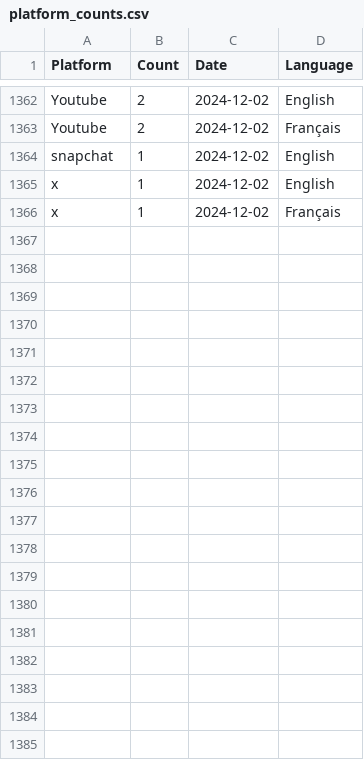
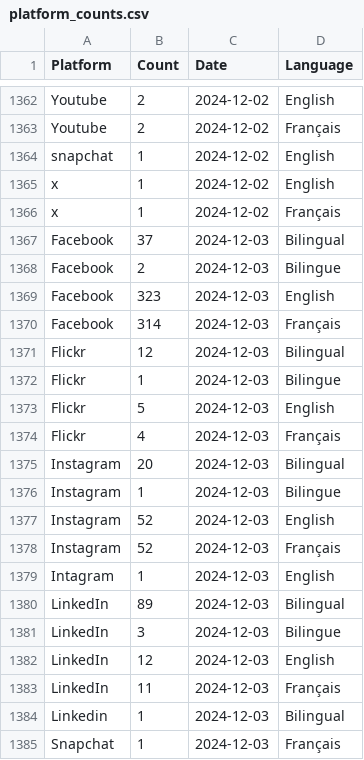
Before and after one commit to PatLittle/GC-Socials, a CSV file: platform_counts.csv, drawn as a sheet; only a part is shown, gaps mark what is left out; the diff covers the shown part only.

```diff
--- a/platform_counts.csv
+++ b/platform_counts.csv
@@ -1366 +1366,20 @@ x,1,2024-12-02,English
 x,1,2024-12-02,Français
+Facebook,37,2024-12-03,Bilingual
+Facebook,2,2024-12-03,Bilingue
+Facebook,323,2024-12-03,English
+Facebook,314,2024-12-03,Français
+Flickr,12,2024-12-03,Bilingual
+Flickr,1,2024-12-03,Bilingue
+Flickr,5,2024-12-03,English
+Flickr,4,2024-12-03,Français
+Instagram,20,2024-12-03,Bilingual
+Instagram,1,2024-12-03,Bilingue
+Instagram,52,2024-12-03,English
+Instagram,52,2024-12-03,Français
+Intagram,1,2024-12-03,English
+LinkedIn,89,2024-12-03,Bilingual
+LinkedIn,3,2024-12-03,Bilingue
+LinkedIn,12,2024-12-03,English
+LinkedIn,11,2024-12-03,Français
+Linkedin,1,2024-12-03,Bilingual
+Snapchat,1,2024-12-03,Français
```
Also changed, not shown: 14 added rows elsewhere in this file, 1 other file.
